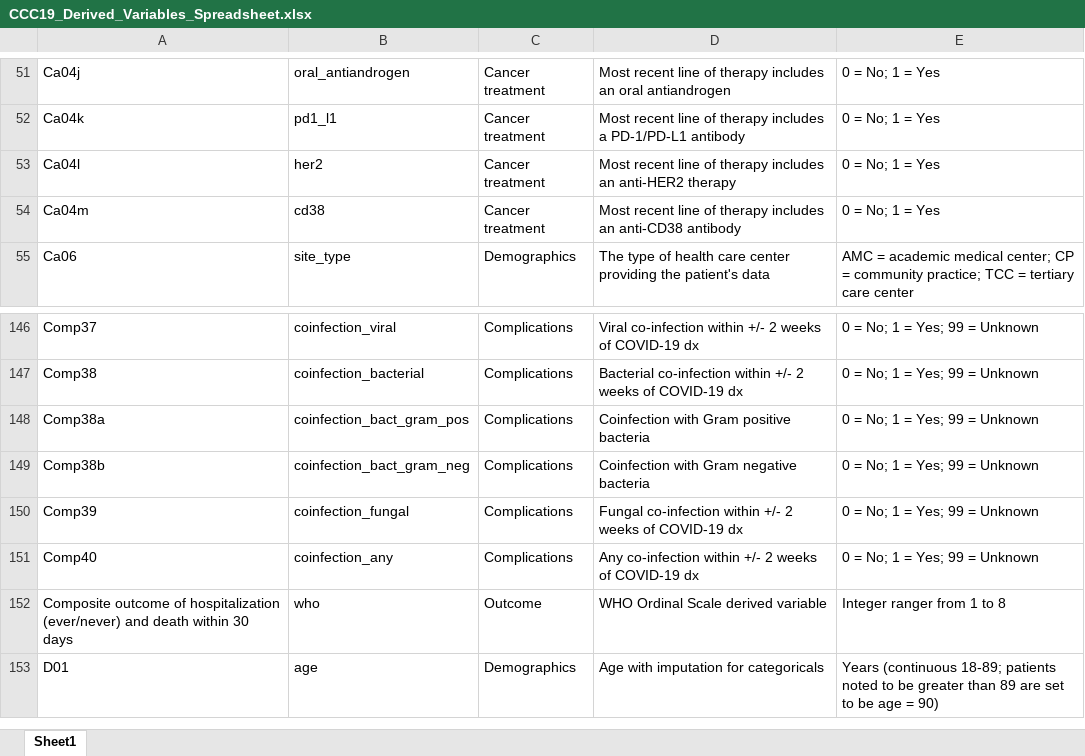
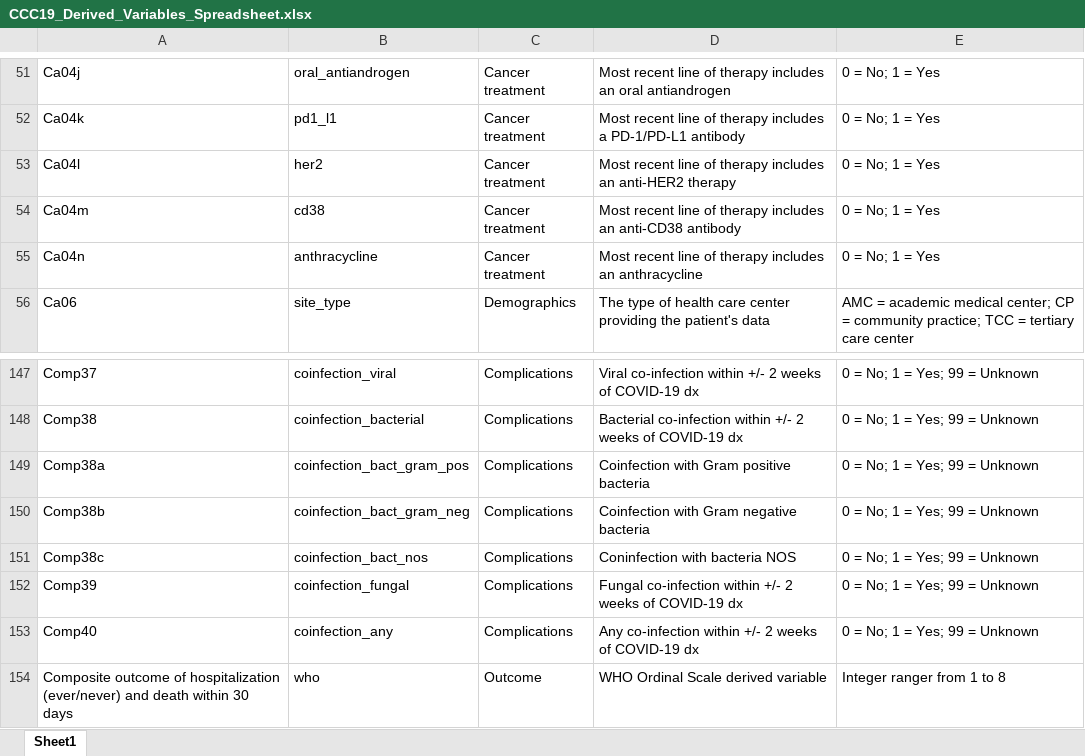
Before and after one commit to covidncancer/CCC19_dictionary, an Excel workbook: CCC19_Derived_Variables_Spreadsheet.xlsx, sheet Sheet1, drawn as a sheet; only a part is shown, gaps mark what is left out; the shorter side is filled out with more unchanged rows; values as stored, in another font and other column widths than the file's, no borders; table styles not drawn; the diff names each change by its address in the sheet, - before the commit and + after, or states it on an @@ line.

Commit message:
Bacterial NOS derived variable added

```diff
--- a/CCC19_Derived_Variables_Spreadsheet.xlsx (sheet Sheet1)
+++ b/CCC19_Derived_Variables_Spreadsheet.xlsx (sheet Sheet1)
+row 55: Ca04n | anthracycline | Cancer treatment | Most recent line of therapy includes an anthracycline | 0 = No; 1 = Yes
+row 151: Comp38c | coinfection_bact_nos | Complications | Coninfection with bacteria NOS | 0 = No; 1 = Yes; 99 = Unknown
```
Also changed, not shown: 1 other file.
